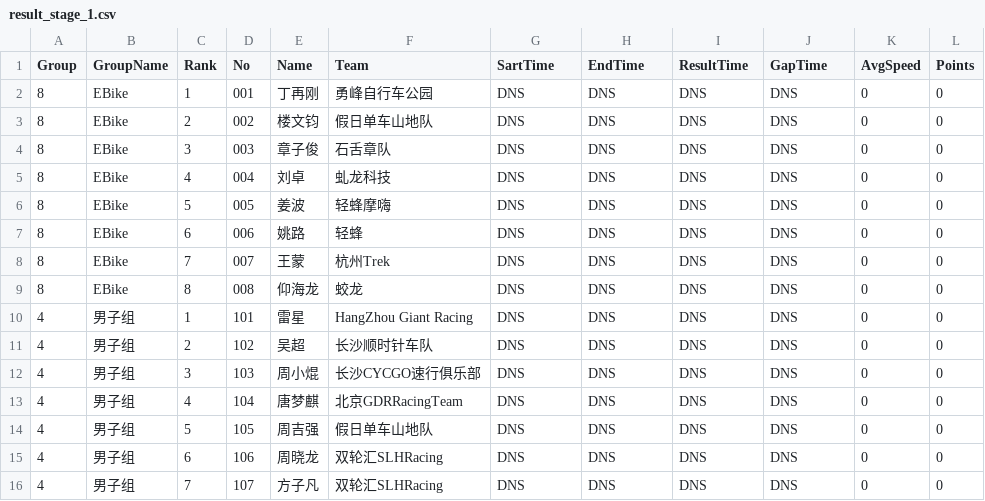
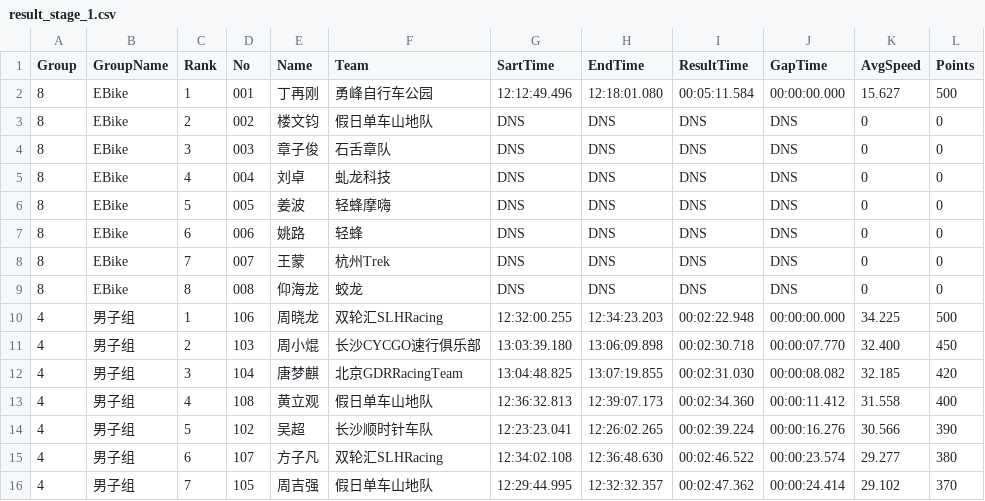
Before and after one commit to buctcontrol/result_rfid, a CSV file: result_stage_1.csv, drawn as a sheet; only a part is shown; the diff covers the shown part only.

Commit message:
fixed 3 bugs: dnq problem, ebike group no shut time, shut time problem

```diff
--- a/result_stage_1.csv
+++ b/result_stage_1.csv
@@ -1,3 +1,3 @@
 Group,GroupName,Rank,No,Name,Team,SartTime,EndTime,ResultTime,GapTime,AvgSpeed,Points
-8,EBike,1,001,丁再刚,勇峰自行车公园,DNS,DNS,DNS,DNS,0,0
+8,EBike,1,001,丁再刚,勇峰自行车公园,12:12:49.496,12:18:01.080,00:05:11.584,00:00:00.000,15.627,500
 8,EBike,2,002,楼文钧,假日单车山地队,DNS,DNS,DNS,DNS,0,0
@@ -9,8 +9,8 @@ Group,GroupName,Rank,No,Name,Team,SartTime,EndTime,ResultTime,GapTime,AvgSpeed,P
 8,EBike,8,008,仰海龙,蛟龙,DNS,DNS,DNS,DNS,0,0
-4,男子组,1,101,雷星,HangZhou Giant Racing,DNS,DNS,DNS,DNS,0,0
-4,男子组,2,102,吴超,长沙顺时针车队,DNS,DNS,DNS,DNS,0,0
-4,男子组,3,103,周小焜,长沙CYCGO速行俱乐部,DNS,DNS,DNS,DNS,0,0
-4,男子组,4,104,唐梦麒,北京GDRRacingTeam,DNS,DNS,DNS,DNS,0,0
-4,男子组,5,105,周吉强,假日单车山地队,DNS,DNS,DNS,DNS,0,0
-4,男子组,6,106,周晓龙,双轮汇SLHRacing,DNS,DNS,DNS,DNS,0,0
-4,男子组,7,107,方子凡,双轮汇SLHRacing,DNS,DNS,DNS,DNS,0,0
+4,男子组,1,106,周晓龙,双轮汇SLHRacing,12:32:00.255,12:34:23.203,00:02:22.948,00:00:00.000,34.225,500
+4,男子组,2,103,周小焜,长沙CYCGO速行俱乐部,13:03:39.180,13:06:09.898,00:02:30.718,00:00:07.770,32.400,450
+4,男子组,3,104,唐梦麒,北京GDRRacingTeam,13:04:48.825,13:07:19.855,00:02:31.030,00:00:08.082,32.185,420
+4,男子组,4,108,黄立观,假日单车山地队,12:36:32.813,12:39:07.173,00:02:34.360,00:00:11.412,31.558,400
+4,男子组,5,102,吴超,长沙顺时针车队,12:23:23.041,12:26:02.265,00:02:39.224,00:00:16.276,30.566,390
+4,男子组,6,107,方子凡,双轮汇SLHRacing,12:34:02.108,12:36:48.630,00:02:46.522,00:00:23.574,29.277,380
+4,男子组,7,105,周吉强,假日单车山地队,12:29:44.995,12:32:32.357,00:02:47.362,00:00:24.414,29.102,370
```
Also changed, not shown: 17 edited cells elsewhere in this file, result.csv, result_stage_2.csv, 11 other files.
